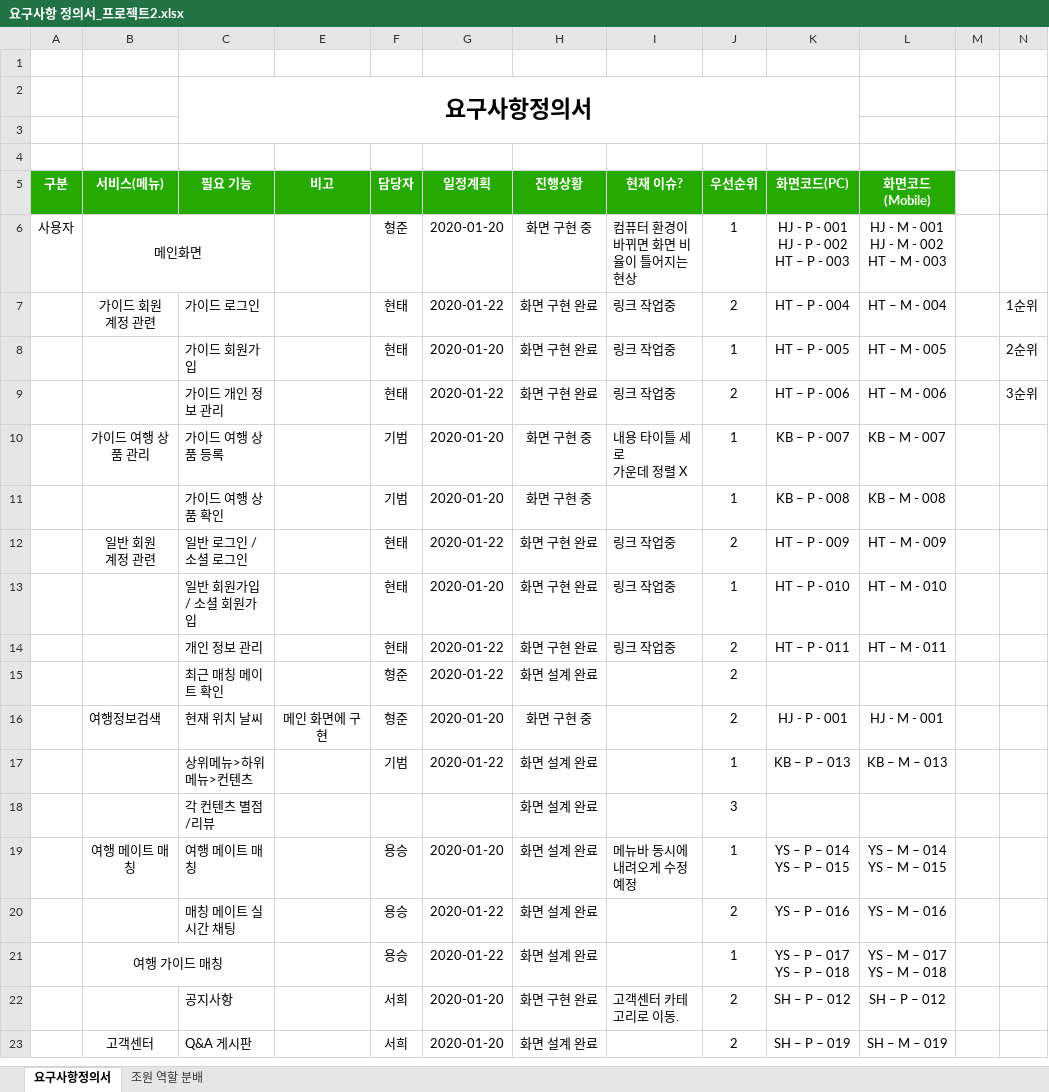
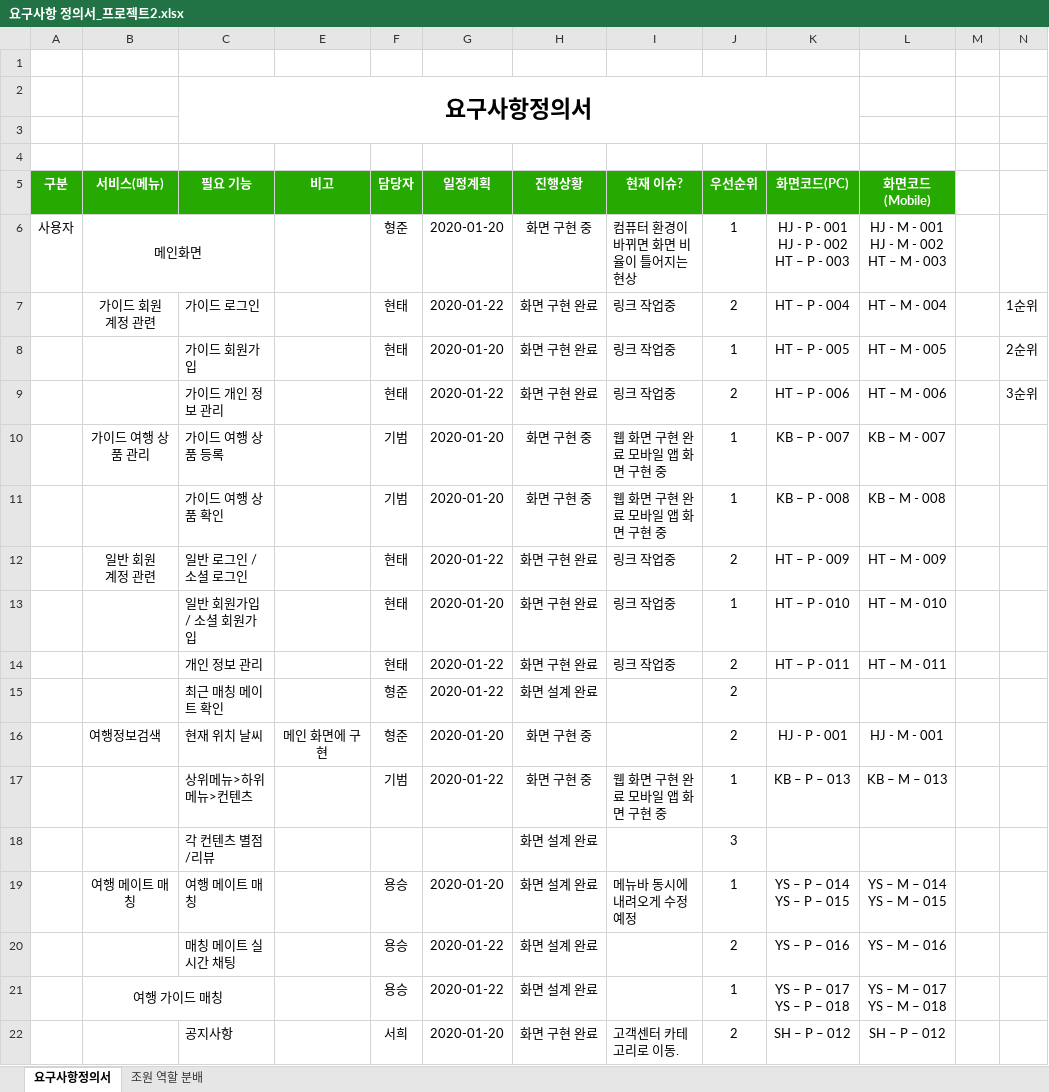
Before and after one commit to ezenteam2/TripMate, an Excel workbook: 요구사항 정의서_프로젝트2.xlsx, sheet 요구사항정의서, drawn as a sheet; only a part is shown; the shorter side is filled out with more unchanged rows; values as stored, in another font and other column widths than the file's, no borders; ↵ is a line break in a cell; the diff names each change by its address in the sheet, - before the commit and + after, or states it on an @@ line.

Commit message:
권기범 요구사항정의서 수정

```diff
--- a/요구사항 정의서_프로젝트2.xlsx (sheet 요구사항정의서)
+++ b/요구사항 정의서_프로젝트2.xlsx (sheet 요구사항정의서)
-I10 (현재 이슈?): 내용 타이틀 세로 ↵ 가운데 정렬 X
+I10 (현재 이슈?): 웹 화면 구현 완료 모바일 앱 화면 구현 중
-I11 (현재 이슈?): (empty)
+I11 (현재 이슈?): 웹 화면 구현 완료 모바일 앱 화면 구현 중
-H17 (진행상황): 화면 설계 완료
+H17 (진행상황): 화면 구현 중
-I17 (현재 이슈?): (empty)
+I17 (현재 이슈?): 웹 화면 구현 완료 모바일 앱 화면 구현 중
```
